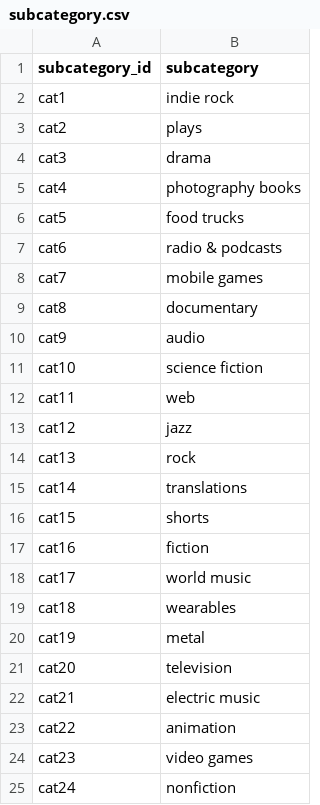
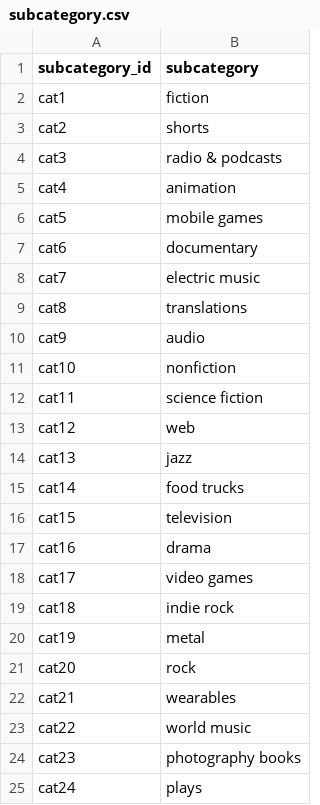
Before and after one commit to Shoggato/CrowdCraft, a CSV file: Resources/subcategory.csv, drawn as a sheet.

```diff
--- a/Resources/subcategory.csv
+++ b/Resources/subcategory.csv
@@ -1,25 +1,25 @@
 subcategory_id,subcategory
-cat1,indie rock
-cat2,plays
-cat3,drama
-cat4,photography books
-cat5,food trucks
-cat6,radio & podcasts
-cat7,mobile games
-cat8,documentary
+cat1,fiction
+cat2,shorts
+cat3,radio & podcasts
+cat4,animation
+cat5,mobile games
+cat6,documentary
+cat7,electric music
+cat8,translations
 cat9,audio
-cat10,science fiction
-cat11,web
-cat12,jazz
-cat13,rock
-cat14,translations
-cat15,shorts
-cat16,fiction
-cat17,world music
-cat18,wearables
+cat10,nonfiction
+cat11,science fiction
+cat12,web
+cat13,jazz
+cat14,food trucks
+cat15,television
+cat16,drama
+cat17,video games
+cat18,indie rock
 cat19,metal
-cat20,television
-cat21,electric music
-cat22,animation
-cat23,video games
-cat24,nonfiction
+cat20,rock
+cat21,wearables
+cat22,world music
+cat23,photography books
+cat24,plays
```
Also changed, not shown: Resources/campaign.csv, 2 other files.
